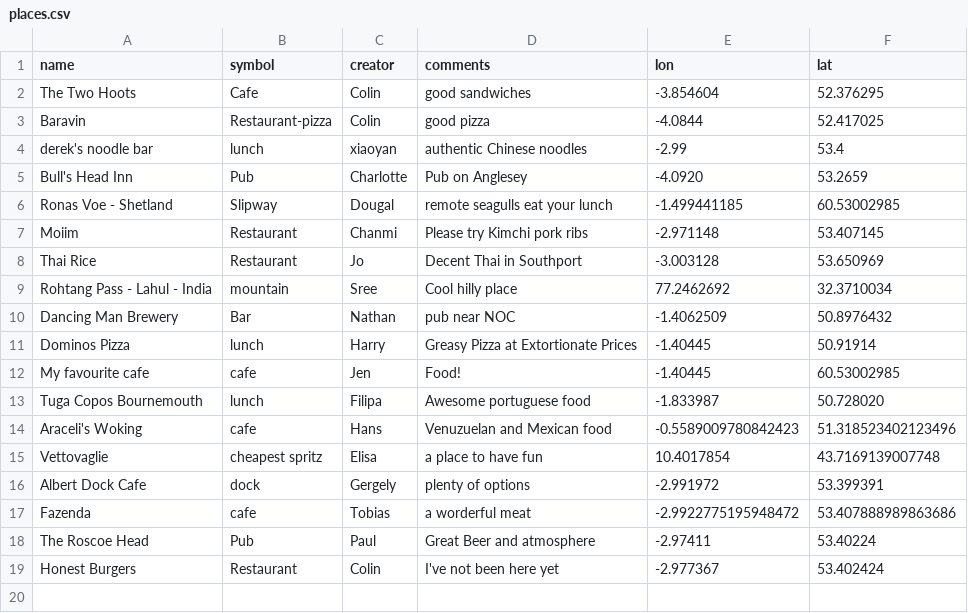
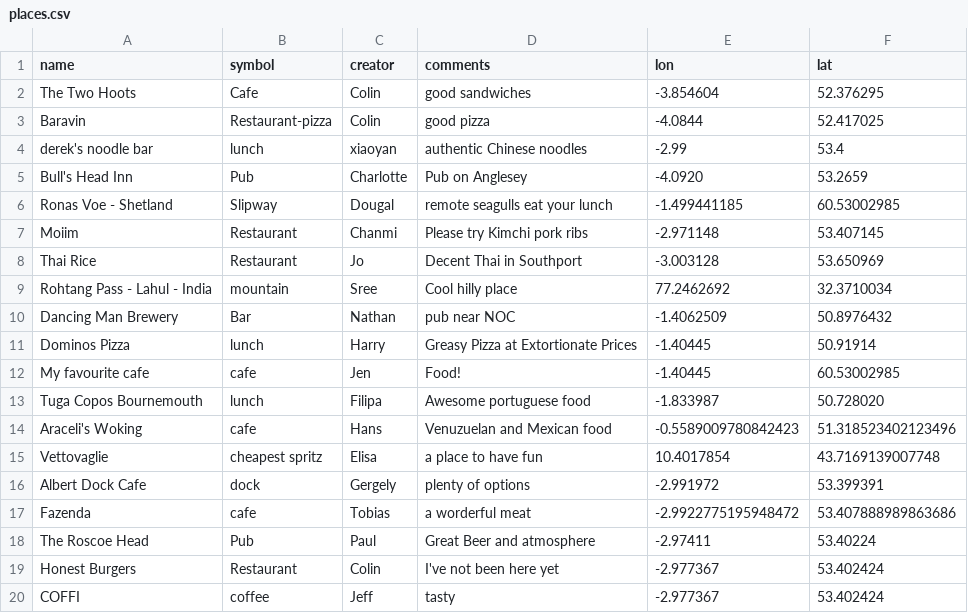
Before and after one commit to NOC-OI/favourite-places, a CSV file: places.csv, drawn as a sheet; the diff names each change by its address in the sheet, - before the commit and + after, or states it on an @@ line.

Commit message:
Added COFFI

```diff
--- a/places.csv
+++ b/places.csv
+row 20: COFFI | coffee | Jeff | tasty | -2.977367 | 53.402424
```
